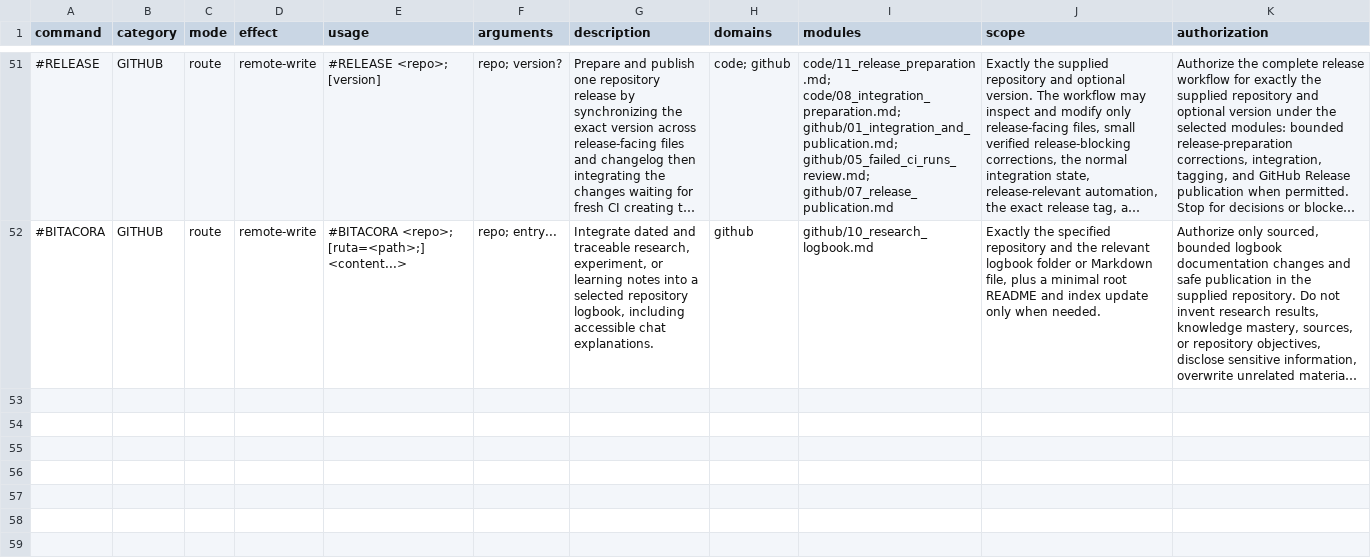
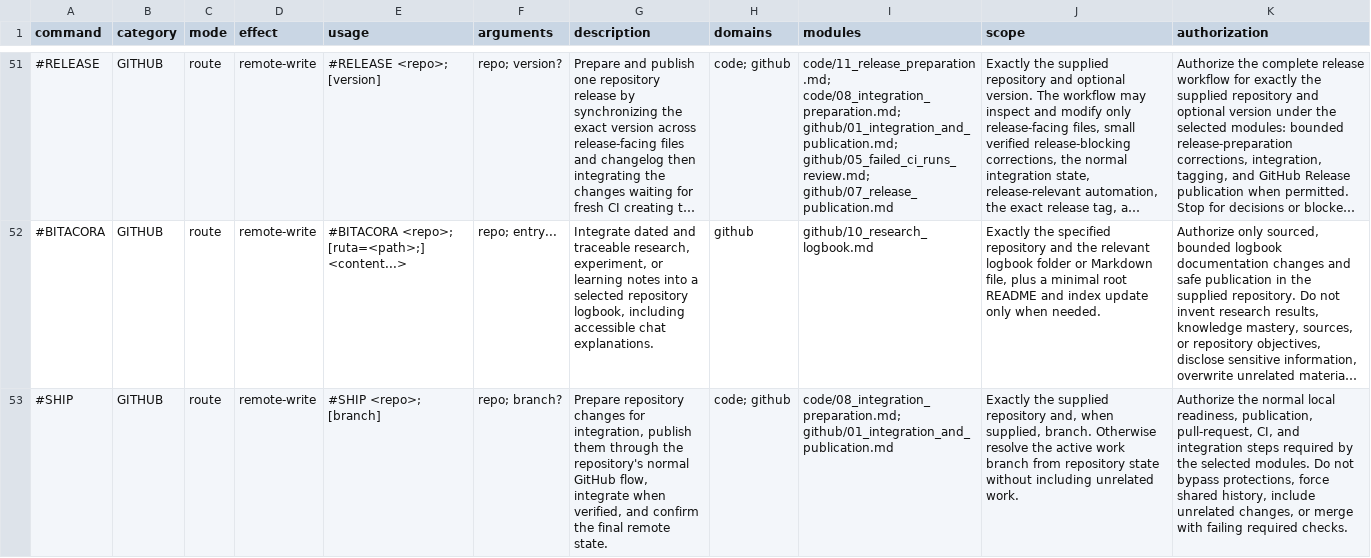
Before and after one commit to DOKOS-TAYOS/knotbase, a CSV file: info_for_ai/comandos.csv, drawn as a sheet; only a part is shown, gaps mark what is left out; long unchanged cells end in …; the diff names each change by its address in the sheet, - before the commit and + after, or states it on an @@ line.

Commit message:
Publish canonical SHIP command and document remaining exclusions (#26)
* Register canonical SHIP integration workflow

* Register canonical SHIP integration workflow

* Declare canonical SHIP workflow with ordered code-to-GitHub verification gate

* Require 52 canonical public commands and synchronized lookup

* Verify SHIP code-first route and required repository argument

* Update public catalog count and scoped SHIP integration overview

* Refresh SHA trace and 52-command registry references

* Record the 13 intentionally excluded private-dependent commands

* Record verified PR24/25 merges and remaining public portability scope

```diff
--- a/info_for_ai/comandos.csv
+++ b/info_for_ai/comandos.csv
+row 53: #SHIP | GITHUB | route | remote-write | #SHIP <repo>; [branch] | repo; branch? | Prepare repository changes for integration, publish them through the repository's normal GitHub flow, integrate when verified, and confirm the final remote state. | code; github | code/08_integration_preparation.md; github/01_integration_and_publication.md | Exactly the supplied repository and, when supplied, branch. Otherwise resolve the active work branch from repository state without including unrelated work. | Authorize the normal local readiness, publication, pull-request, CI, and integration steps required by the selected modules. Do not bypass protections, force shared history, include unrelated changes, or merge with failing required checks.
```
Also changed, not shown: info_for_ai/comandos_lookup.csv, 6 other files.
